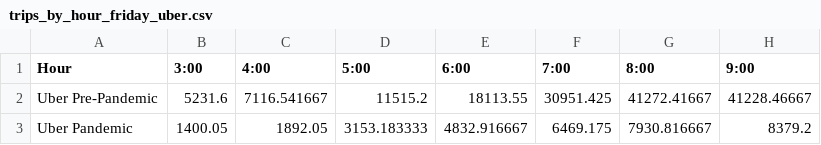
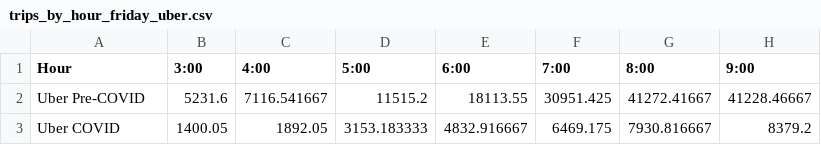
Before and after one commit to sfcta/report-tncs2020, a CSV file: content/ch3_general/trips_by_hour_friday_uber.csv, drawn as a sheet; only a part is shown; the diff names each change by its address in the sheet, - before the commit and + after, or states it on an @@ line.

```diff
--- a/content/ch3_general/trips_by_hour_friday_uber.csv
+++ b/content/ch3_general/trips_by_hour_friday_uber.csv
-A2 (Hour): Uber Pre-Pandemic
+A2 (Hour): Uber Pre-COVID
-A3 (Hour): Uber Pandemic
+A3 (Hour): Uber COVID
```
Also changed, not shown: content/ch3_general/trips_by_hour_typical_weekday_uber.csv, content/ch3_general/trips_by_weekday_uber.csv, 6 other files.
